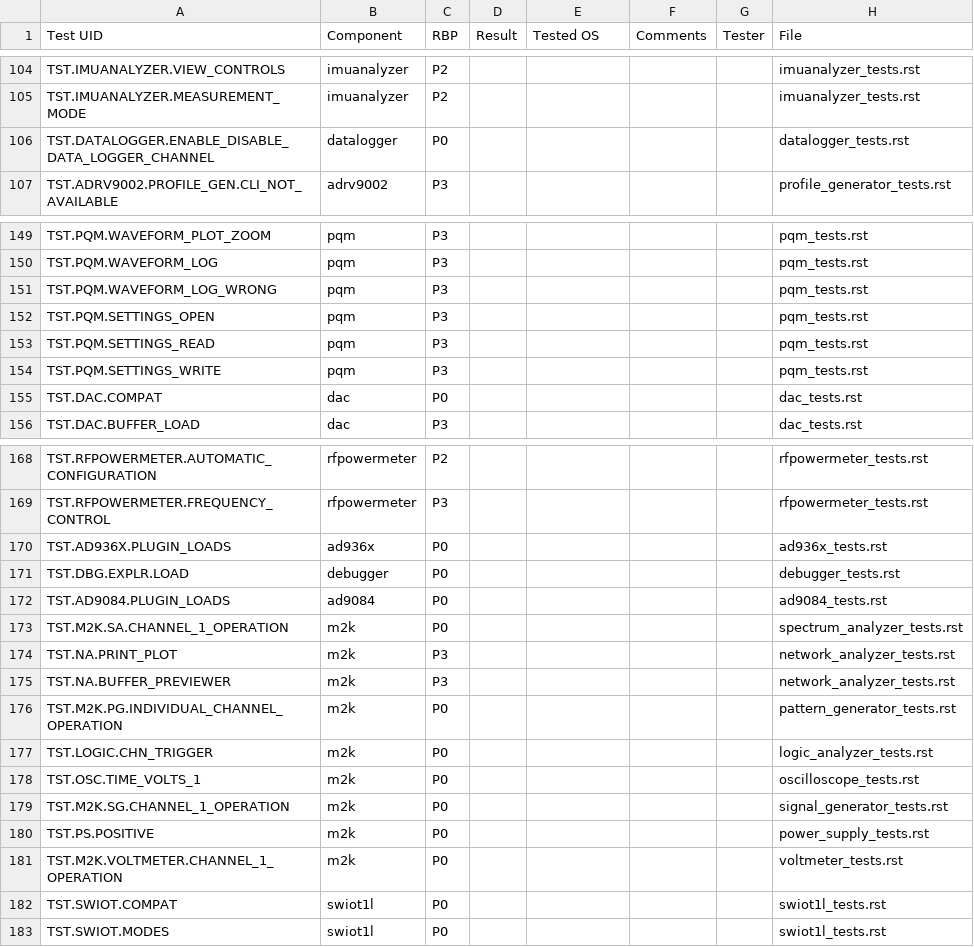
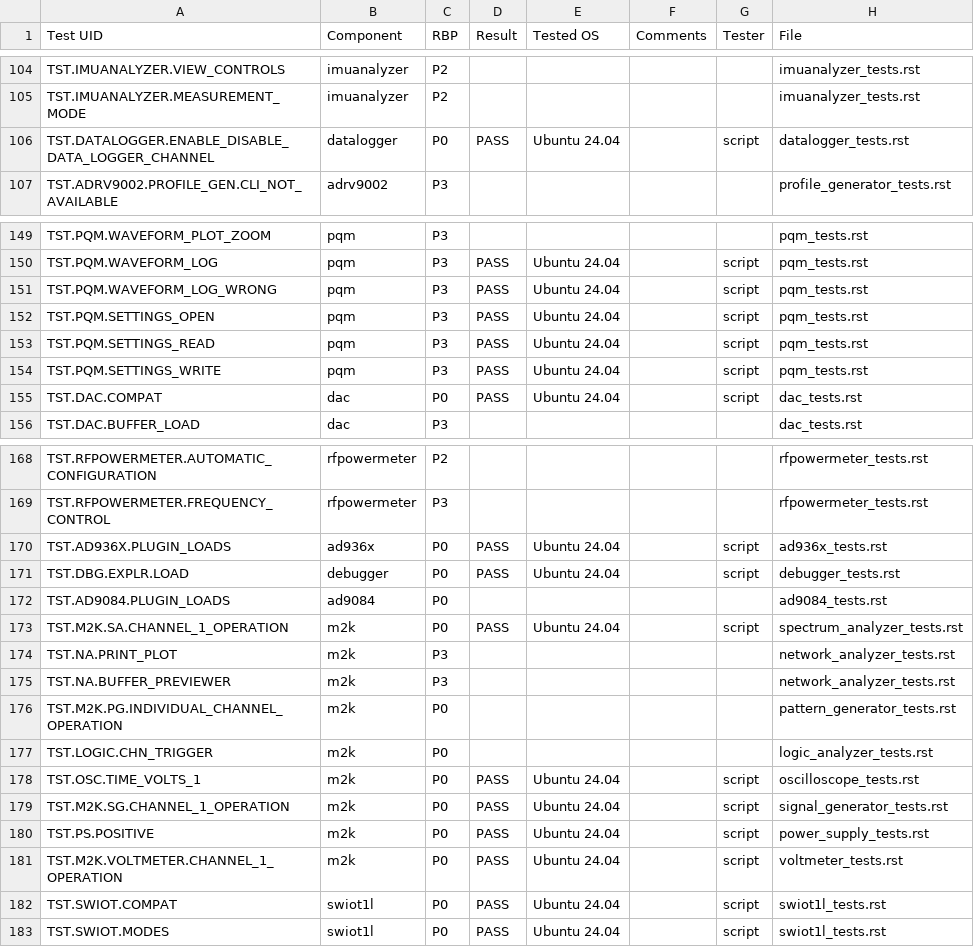
Before and after one commit to analogdevicesinc/scopy, a CSV file: testing_results/testing_results_v2.2.0.csv, drawn as a sheet; only a part is shown, gaps mark what is left out; the diff covers the shown part only; the diff names each change by its address in the sheet, - before the commit and + after, or states it on an @@ line.

Commit message:
testing: added test results from automated tests
Signed-off-by: IonutMuthi <Ionut.Muthi@analog.com>

```diff
--- a/testing_results/testing_results_v2.2.0.csv
+++ b/testing_results/testing_results_v2.2.0.csv
-D106 (Result): (empty)
+D106 (Result): PASS
-E106 (Tested OS): (empty)
+E106 (Tested OS): Ubuntu 24.04
-G106 (Tester): (empty)
+G106 (Tester): script
-D150:D155 (Result): (empty)
+D150:D155 (Result): PASS
-E150:E155 (Tested OS): (empty)
+E150:E155 (Tested OS): Ubuntu 24.04
-G150:G155 (Tester): (empty)
+G150:G155 (Tester): script
-D170:D171 (Result): (empty)
+D170:D171 (Result): PASS
-E170:E171 (Tested OS): (empty)
+E170:E171 (Tested OS): Ubuntu 24.04
-G170:G171 (Tester): (empty)
+G170:G171 (Tester): script
-D173 (Result): (empty)
+D173 (Result): PASS
-E173 (Tested OS): (empty)
+E173 (Tested OS): Ubuntu 24.04
-G173 (Tester): (empty)
+G173 (Tester): script
-D178:D183 (Result): (empty)
+D178:D183 (Result): PASS
-E178:E183 (Tested OS): (empty)
+E178:E183 (Tested OS): Ubuntu 24.04
-G178:G183 (Tester): (empty)
+G178:G183 (Tester): script
```
Also changed, not shown: 84 edited cells elsewhere in this file.
